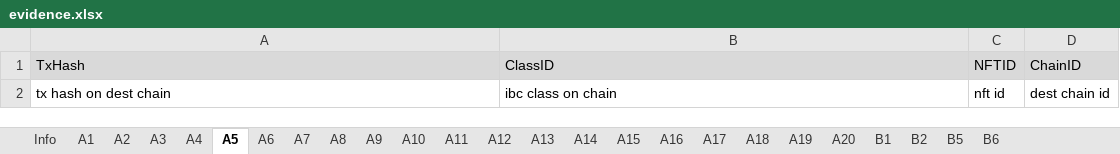
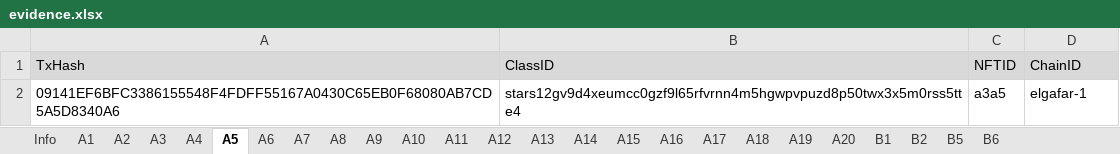
Before and after one commit to game-of-nfts/gon-evidence, an Excel workbook: mengfanjie95/evidence.xlsx, sheet A5, drawn as a sheet; values as stored, in another font and other column widths than the file's, no borders; removed rows and columns are numbered as before the commit, all else as after; the diff names each change by its address in the sheet, - before the commit and + after, or states it on an @@ line.

```diff
--- a/mengfanjie95/evidence.xlsx (sheet A5)
+++ b/mengfanjie95/evidence.xlsx (sheet A5)
-row 2: tx hash on dest chain | ibc class on chain | nft id | dest chain id
+row 2: 09141EF6BFC3386155548F4FDFF55167A0430C65EB0F68080AB7CD5A5D8340A6 | stars12gv9d4xeumcc0gzf9l65rfvrnn4m5hgwpvpuzd8p50twx3x5m0rss5tte4 | a3a5 | elgafar-1
```
Also changed, not shown: sheet A2, sheet A3, sheet A4, sheet A6, sheet A1, sheet A10, 5 more sheets.
